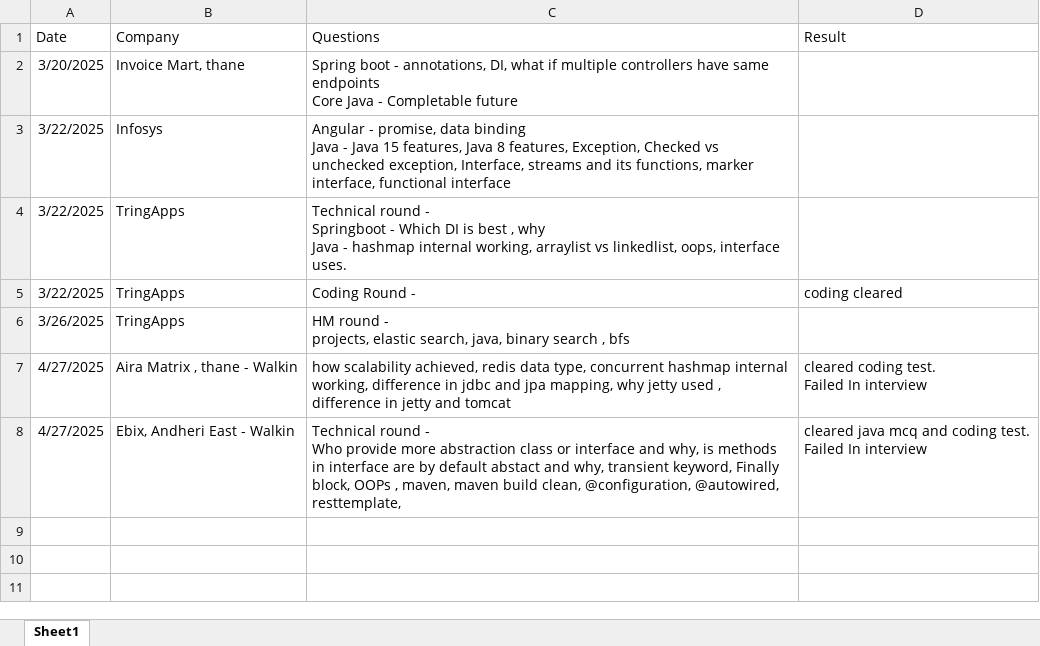
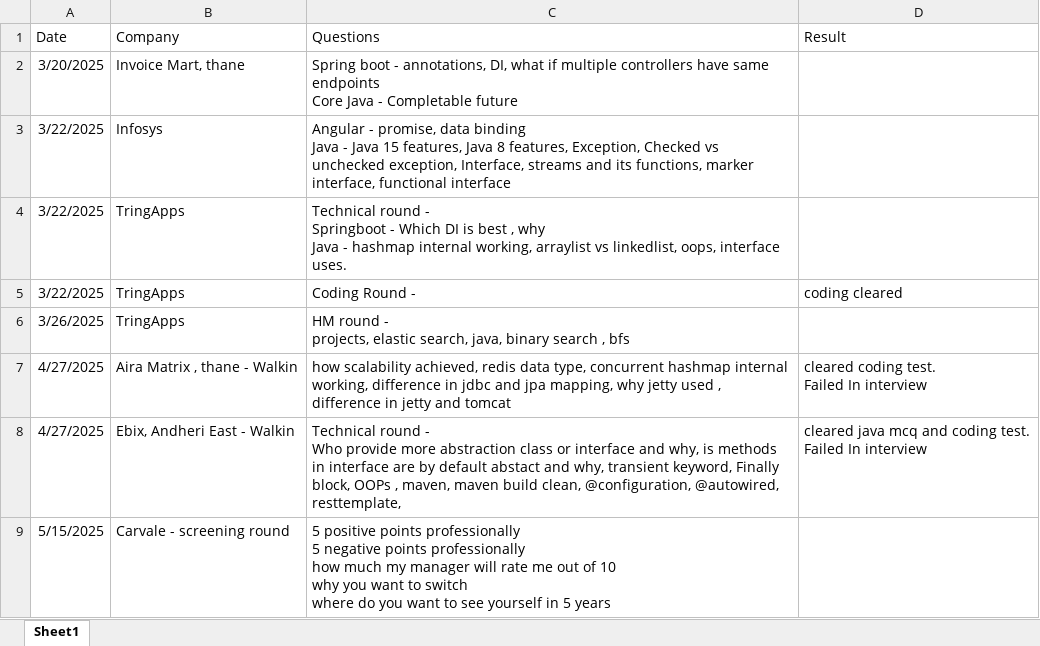
Before and after one commit to SonaliNehere/FilesForInterviewPreparation, an Excel workbook: interviewExperience.xlsx, sheet Sheet1, drawn as a sheet; values as stored, in another font and other column widths than the file's, no borders; ↵ is a line break in a cell; the diff names each change by its address in the sheet, - before the commit and + after, or states it on an @@ line.

Commit message:
Add files via upload

```diff
--- a/interviewExperience.xlsx (sheet Sheet1)
+++ b/interviewExperience.xlsx (sheet Sheet1)
+row 9: 5/15/2025 | Carvale - screening round | 5 positive points professionally ↵ 5 negative points professionally ↵ how much my manager will rate me out of 10 ↵ why you want to switch ↵ where do you want to see yourself in 5 years
```
